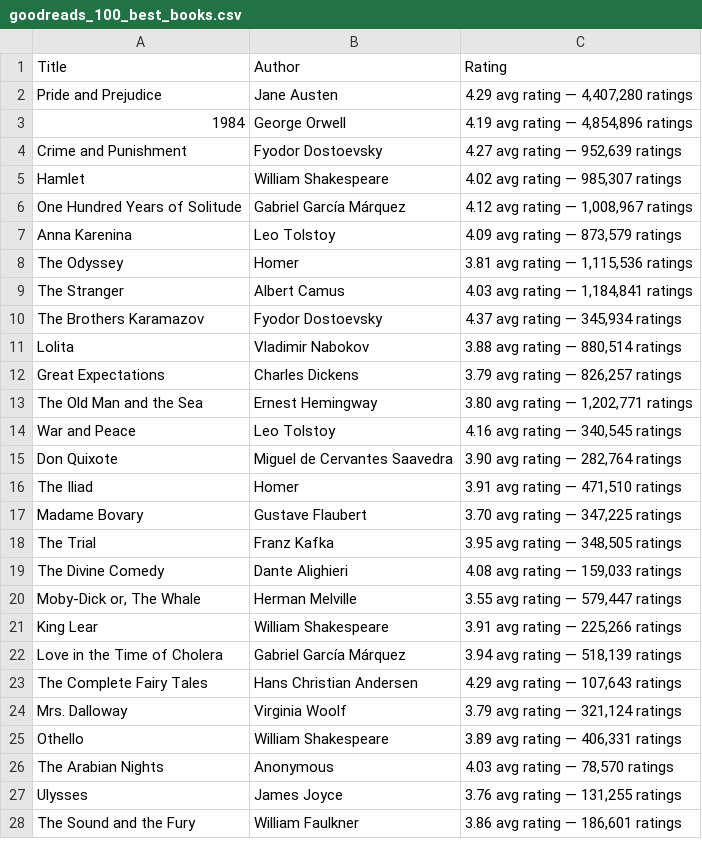
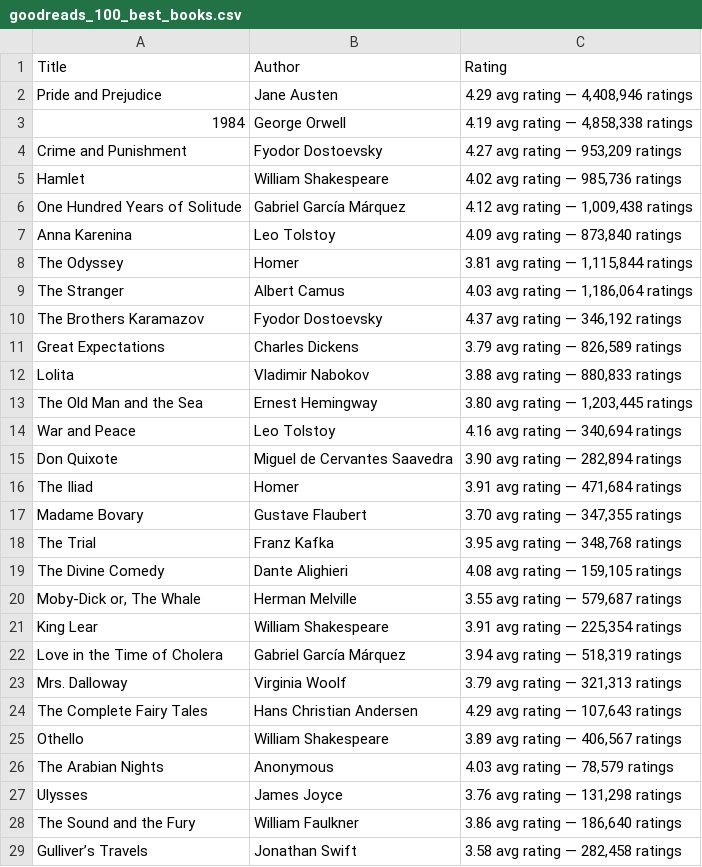
Before and after one commit to Neh-la/BookReviewWebscraping, a CSV file: goodreads_100_best_books.csv, drawn as a sheet; only a part is shown; the diff covers the shown part only.

```diff
--- a/goodreads_100_best_books.csv
+++ b/goodreads_100_best_books.csv
@@ -1,28 +1,29 @@
 Title,Author,Rating
-Pride and Prejudice,Jane Austen,"4.29 avg rating — 4,407,280 ratings"
-1984,George Orwell,"4.19 avg rating — 4,854,896 ratings"
-Crime and Punishment,Fyodor Dostoevsky,"4.27 avg rating — 952,639 ratings"
-Hamlet,William Shakespeare,"4.02 avg rating — 985,307 ratings"
-One Hundred Years of Solitude,Gabriel García Márquez,"4.12 avg rating — 1,008,967 ratings"
-Anna Karenina,Leo Tolstoy,"4.09 avg rating — 873,579 ratings"
-The Odyssey,Homer,"3.81 avg rating — 1,115,536 ratings"
-The Stranger,Albert Camus,"4.03 avg rating — 1,184,841 ratings"
-The Brothers Karamazov,Fyodor Dostoevsky,"4.37 avg rating — 345,934 ratings"
-Lolita,Vladimir Nabokov,"3.88 avg rating — 880,514 ratings"
-Great Expectations,Charles Dickens,"3.79 avg rating — 826,257 ratings"
-The Old Man and the Sea,Ernest Hemingway,"3.80 avg rating — 1,202,771 ratings"
-War and Peace,Leo Tolstoy,"4.16 avg rating — 340,545 ratings"
-Don Quixote,Miguel de Cervantes Saavedra,"3.90 avg rating — 282,764 ratings"
-The Iliad,Homer,"3.91 avg rating — 471,510 ratings"
-Madame Bovary,Gustave Flaubert,"3.70 avg rating — 347,225 ratings"
-The Trial,Franz Kafka,"3.95 avg rating — 348,505 ratings"
-The Divine Comedy,Dante Alighieri,"4.08 avg rating — 159,033 ratings"
-"Moby-Dick or, The Whale",Herman Melville,"3.55 avg rating — 579,447 ratings"
-King Lear,William Shakespeare,"3.91 avg rating — 225,266 ratings"
-Love in the Time of Cholera,Gabriel García Márquez,"3.94 avg rating — 518,139 ratings"
+Pride and Prejudice,Jane Austen,"4.29 avg rating — 4,408,946 ratings"
+1984,George Orwell,"4.19 avg rating — 4,858,338 ratings"
+Crime and Punishment,Fyodor Dostoevsky,"4.27 avg rating — 953,209 ratings"
+Hamlet,William Shakespeare,"4.02 avg rating — 985,736 ratings"
+One Hundred Years of Solitude,Gabriel García Márquez,"4.12 avg rating — 1,009,438 ratings"
+Anna Karenina,Leo Tolstoy,"4.09 avg rating — 873,840 ratings"
+The Odyssey,Homer,"3.81 avg rating — 1,115,844 ratings"
+The Stranger,Albert Camus,"4.03 avg rating — 1,186,064 ratings"
+The Brothers Karamazov,Fyodor Dostoevsky,"4.37 avg rating — 346,192 ratings"
+Great Expectations,Charles Dickens,"3.79 avg rating — 826,589 ratings"
+Lolita,Vladimir Nabokov,"3.88 avg rating — 880,833 ratings"
+The Old Man and the Sea,Ernest Hemingway,"3.80 avg rating — 1,203,445 ratings"
+War and Peace,Leo Tolstoy,"4.16 avg rating — 340,694 ratings"
+Don Quixote,Miguel de Cervantes Saavedra,"3.90 avg rating — 282,894 ratings"
+The Iliad,Homer,"3.91 avg rating — 471,684 ratings"
+Madame Bovary,Gustave Flaubert,"3.70 avg rating — 347,355 ratings"
+The Trial,Franz Kafka,"3.95 avg rating — 348,768 ratings"
+The Divine Comedy,Dante Alighieri,"4.08 avg rating — 159,105 ratings"
+"Moby-Dick or, The Whale",Herman Melville,"3.55 avg rating — 579,687 ratings"
+King Lear,William Shakespeare,"3.91 avg rating — 225,354 ratings"
+Love in the Time of Cholera,Gabriel García Márquez,"3.94 avg rating — 518,319 ratings"
+Mrs. Dalloway,Virginia Woolf,"3.79 avg rating — 321,313 ratings"
 The Complete Fairy Tales,Hans Christian Andersen,"4.29 avg rating — 107,643 ratings"
-Mrs. Dalloway,Virginia Woolf,"3.79 avg rating — 321,124 ratings"
-Othello,William Shakespeare,"3.89 avg rating — 406,331 ratings"
-The Arabian Nights,Anonymous,"4.03 avg rating — 78,570 ratings"
-Ulysses,James Joyce,"3.76 avg rating — 131,255 ratings"
-The Sound and the Fury,William Faulkner,"3.86 avg rating — 186,601 ratings"
+Othello,William Shakespeare,"3.89 avg rating — 406,567 ratings"
+The Arabian Nights,Anonymous,"4.03 avg rating — 78,579 ratings"
+Ulysses,James Joyce,"3.76 avg rating — 131,298 ratings"
+The Sound and the Fury,William Faulkner,"3.86 avg rating — 186,640 ratings"
+Gulliver’s Travels,Jonathan Swift,"3.58 avg rating — 282,458 ratings"
```
Also changed, not shown: 3 added rows, 4 removed rows and 66 edited cells elsewhere in this file, 4 other files.
